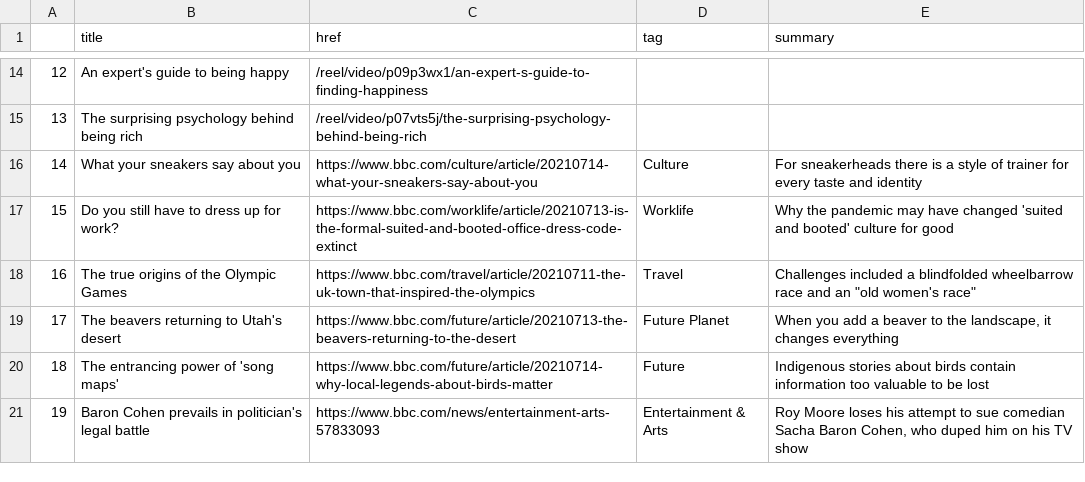
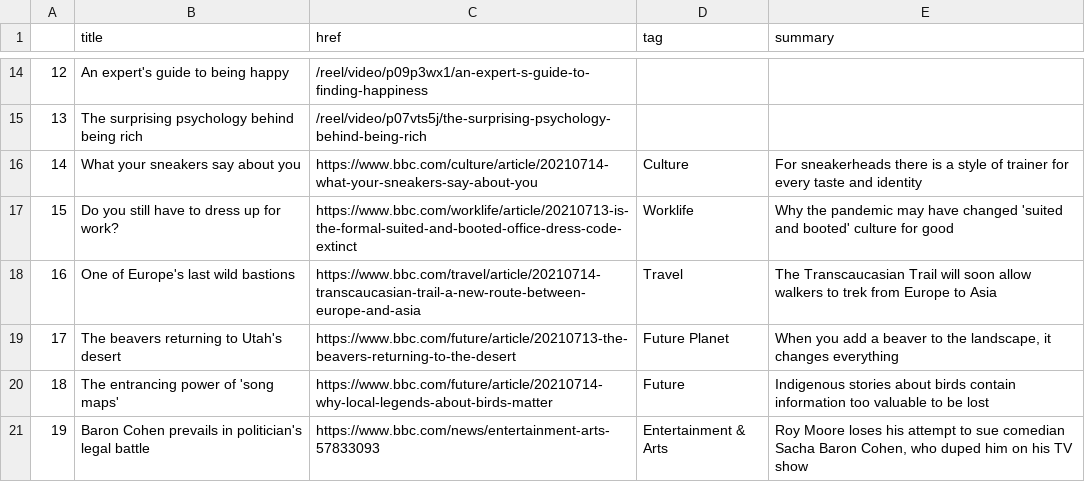
Before and after one commit to swatiyengar/automatic-scraper, a CSV file: bbc-headlines.csv, drawn as a sheet; only a part is shown, gaps mark what is left out.

```diff
--- a/bbc-headlines.csv
+++ b/bbc-headlines.csv
@@ -17,3 +17,3 @@
 15,Do you still have to dress up for work?,https://www.bbc.com/worklife/article/20210713-is-the-formal-suited-and-booted-office-dress-code-extinct,Worklife,Why the pandemic may have changed 'suited and booted' culture for good
-16,The true origins of the Olympic Games,https://www.bbc.com/travel/article/20210711-the-uk-town-that-inspired-the-olympics,Travel,"Challenges included a blindfolded wheelbarrow race and an ""old women's race"""
+16,One of Europe's last wild bastions,https://www.bbc.com/travel/article/20210714-transcaucasian-trail-a-new-route-between-europe-and-asia,Travel,The Transcaucasian Trail will soon allow walkers to trek from Europe to Asia
 17,The beavers returning to Utah's desert,https://www.bbc.com/future/article/20210713-the-beavers-returning-to-the-desert,Future Planet,"When you add a beaver to the landscape, it changes everything"
```
